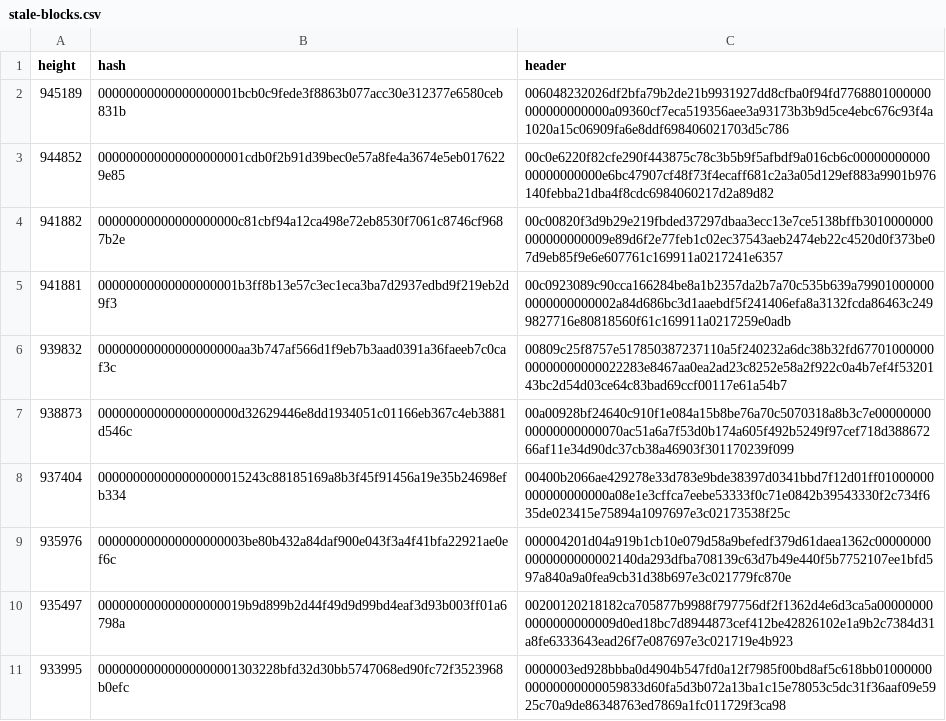
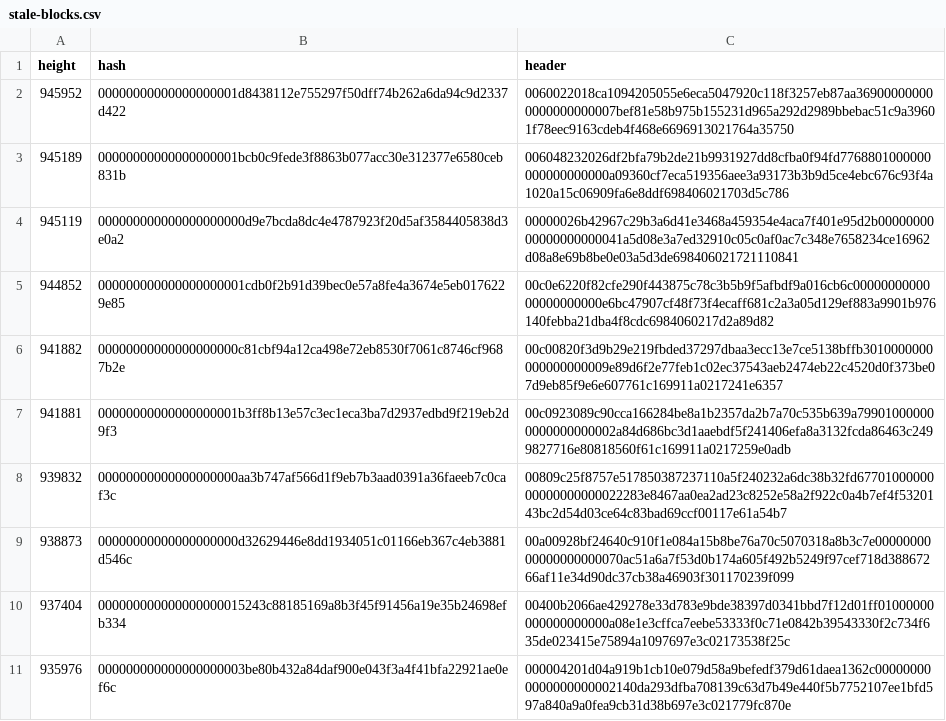
Before and after one commit to bitcoin-data/stale-blocks, a CSV file: stale-blocks.csv, drawn as a sheet; only a part is shown; the shorter side is filled out with more unchanged rows; the diff names each change by its address in the sheet, - before the commit and + after, or states it on an @@ line.

Commit message:
add: stale blocks at 945119 and 945952
closes https://github.com/bitcoin-data/stale-blocks/issues/92

```diff
--- a/stale-blocks.csv
+++ b/stale-blocks.csv
+row 2: 945952 | 00000000000000000001d8438112e755297f50dff74b262a6da94c9d2337d422 | 0060022018ca1094205055e6eca5047920c118f3257eb87aa369000000000000000000007bef81e58b975b155231d965a292d2989bbebac51c9a39601f78eec9163cdeb4f468e6696913021764a35750
+row 4: 945119 | 000000000000000000000d9e7bcda8dc4e4787923f20d5af3584405838d3e0a2 | 00000026b42967c29b3a6d41e3468a459354e4aca7f401e95d2b0000000000000000000041a5d08e3a7ed32910c05c0af0ac7c348e7658234ce16962d08a8e69b8be0e03a5d3de698406021721110841
```
Also changed, not shown: 2 other files.
